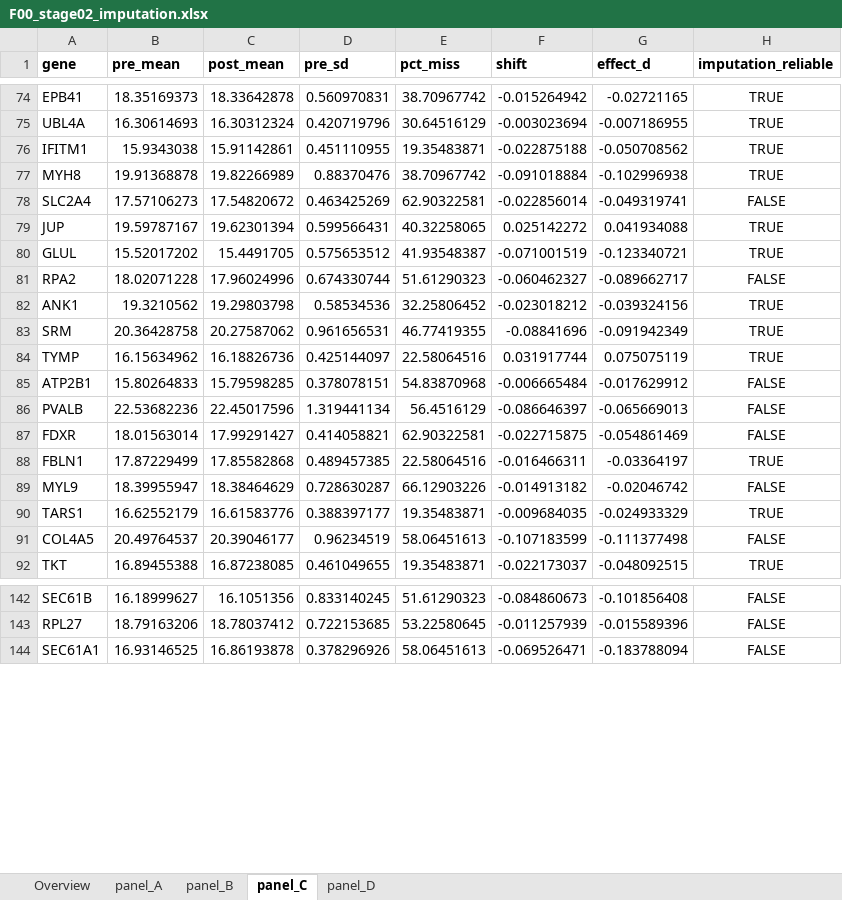
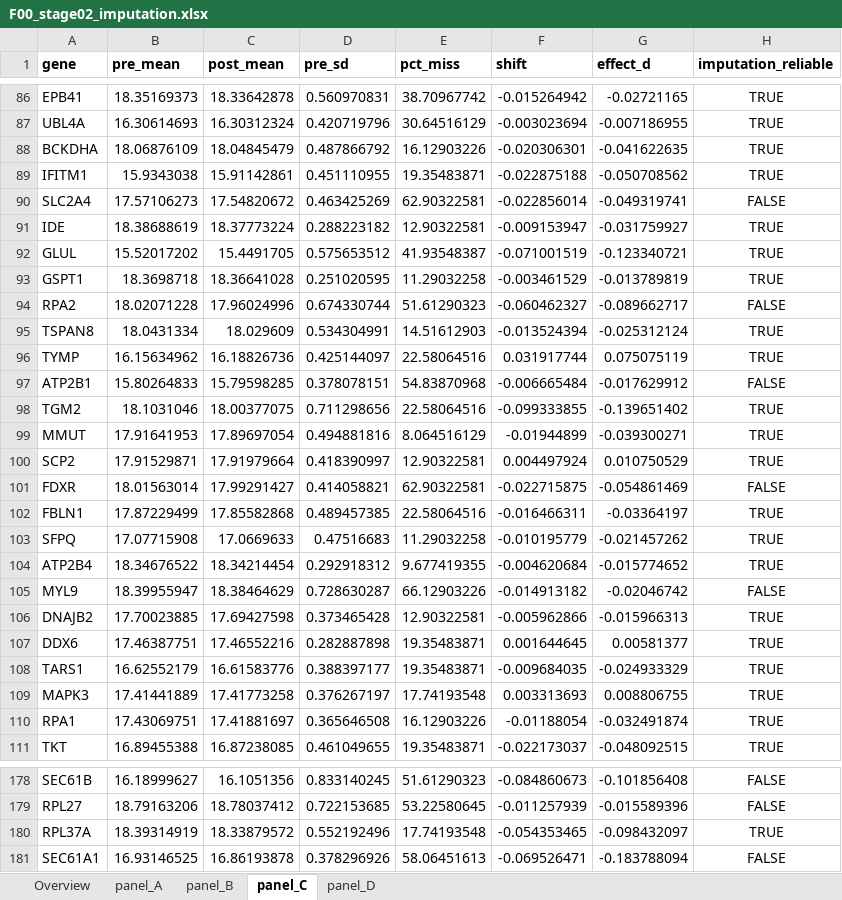
Before and after one commit to Dustyn-T-Lewis/YvO_2025, an Excel workbook: 04_Figures/F00/c_data/02_imputation/F00_stage02_imputation.xlsx, sheet panel_C, drawn as a sheet; only a part is shown, gaps mark what is left out; values as stored, in another font and other column widths than the file's, no borders; removed rows and columns are numbered as before the commit, all else as after; the diff covers the shown part only; the diff names each change by its address in the sheet, - before the commit and + after, or states it on an @@ line.

Commit message:
F00: pipeline QC panel and output updates

```diff
--- a/04_Figures/F00/c_data/02_imputation/F00_stage02_imputation.xlsx (sheet panel_C)
+++ b/04_Figures/F00/c_data/02_imputation/F00_stage02_imputation.xlsx (sheet panel_C)
+row 88: BCKDHA | 18.06876109 | 18.04845479 | 0.487866792 | 16.12903226 | -0.020306301 | -0.041622635 | TRUE
-row 77: MYH8 | 19.91368878 | 19.82266989 | 0.88370476 | 38.70967742 | -0.091018884 | -0.102996938 | TRUE
-row 79: JUP | 19.59787167 | 19.62301394 | 0.599566431 | 40.32258065 | 0.025142272 | 0.041934088 | TRUE
+row 91: IDE | 18.38688619 | 18.37773224 | 0.288223182 | 12.90322581 | -0.009153947 | -0.031759927 | TRUE
+row 93: GSPT1 | 18.3698718 | 18.36641028 | 0.251020595 | 11.29032258 | -0.003461529 | -0.013789819 | TRUE
-row 82: ANK1 | 19.3210562 | 19.29803798 | 0.58534536 | 32.25806452 | -0.023018212 | -0.039324156 | TRUE
-row 83: SRM | 20.36428758 | 20.27587062 | 0.961656531 | 46.77419355 | -0.08841696 | -0.091942349 | TRUE
+row 95: TSPAN8 | 18.0431334 | 18.029609 | 0.534304991 | 14.51612903 | -0.013524394 | -0.025312124 | TRUE
-row 86: PVALB | 22.53682236 | 22.45017596 | 1.319441134 | 56.4516129 | -0.086646397 | -0.065669013 | FALSE
+row 98: TGM2 | 18.1031046 | 18.00377075 | 0.711298656 | 22.58064516 | -0.099333855 | -0.139651402 | TRUE
+row 99: MMUT | 17.91641953 | 17.89697054 | 0.494881816 | 8.064516129 | -0.01944899 | -0.039300271 | TRUE
+row 100: SCP2 | 17.91529871 | 17.91979664 | 0.418390997 | 12.90322581 | 0.004497924 | 0.010750529 | TRUE
+row 103: SFPQ | 17.07715908 | 17.0669633 | 0.47516683 | 11.29032258 | -0.010195779 | -0.021457262 | TRUE
+row 104: ATP2B4 | 18.34676522 | 18.34214454 | 0.292918312 | 9.677419355 | -0.004620684 | -0.015774652 | TRUE
+row 106: DNAJB2 | 17.70023885 | 17.69427598 | 0.373465428 | 12.90322581 | -0.005962866 | -0.015966313 | TRUE
+row 107: DDX6 | 17.46387751 | 17.46552216 | 0.282887898 | 19.35483871 | 0.001644645 | 0.00581377 | TRUE
-row 91: COL4A5 | 20.49764537 | 20.39046177 | 0.96234519 | 58.06451613 | -0.107183599 | -0.111377498 | FALSE
+row 109: MAPK3 | 17.41441889 | 17.41773258 | 0.376267197 | 17.74193548 | 0.003313693 | 0.008806755 | TRUE
+row 110: RPA1 | 17.43069751 | 17.41881697 | 0.365646508 | 16.12903226 | -0.01188054 | -0.032491874 | TRUE
+row 180: RPL37A | 18.39314919 | 18.33879572 | 0.552192496 | 17.74193548 | -0.054353465 | -0.098432097 | TRUE
```
Also changed, not shown: 116 added rows and 27 removed rows elsewhere in this sheet, sheet panel_A, sheet panel_B, sheet Overview, 04_Figures/F00/c_data/01_normalization/F00_stage01_normalization.xlsx, 04_Figures/F00/c_data/03_DEP/F00_stage03_DEP.xlsx, 52 other files.
